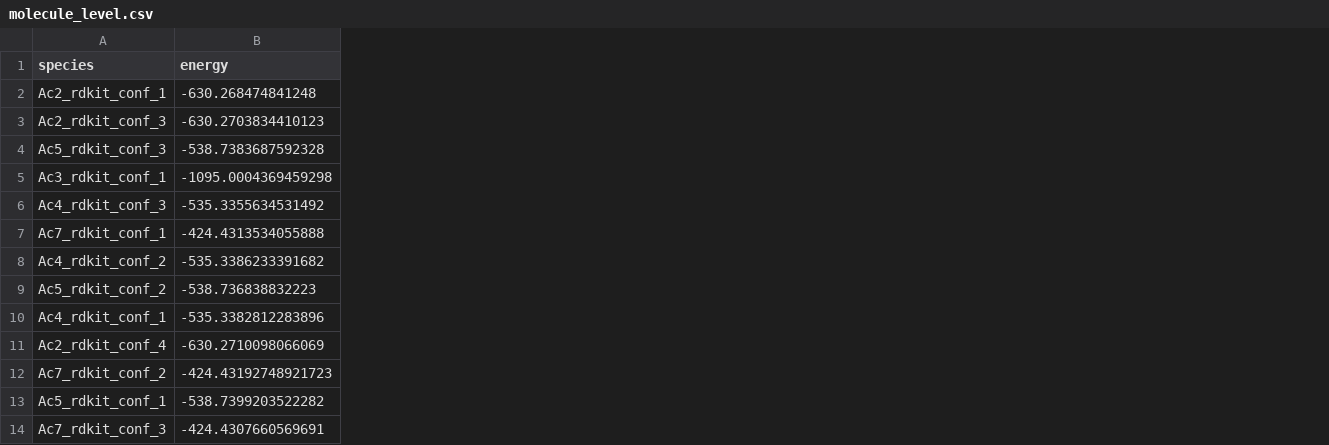
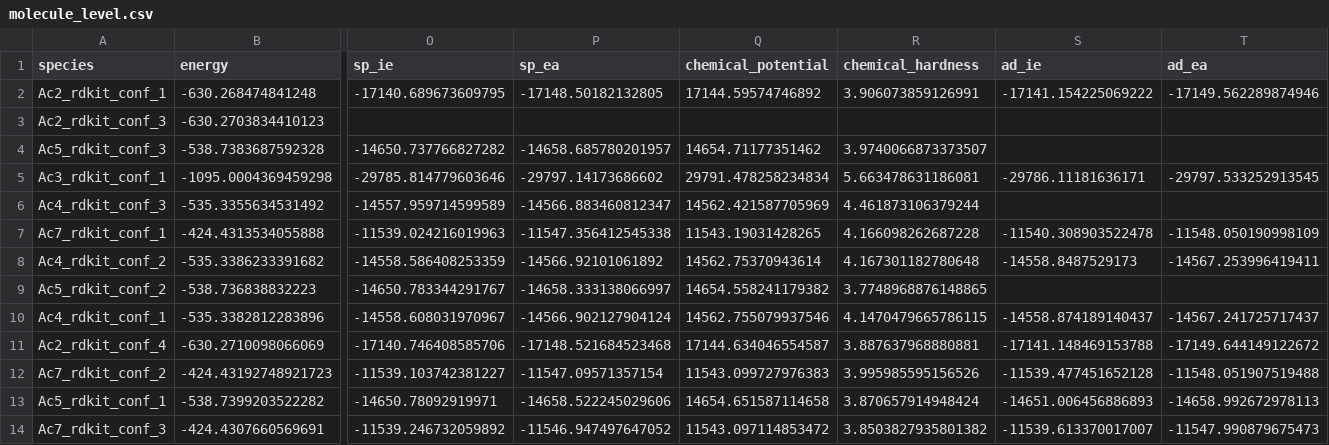
Before and after one commit to patonlab/molDscript, a CSV file: molecule_level.csv, drawn as a sheet; only a part is shown, gaps mark what is left out; the diff names each change by its address in the sheet, - before the commit and + after, or states it on an @@ line.

Commit message:
chemical potential and hardness

```diff
--- a/molecule_level.csv
+++ b/molecule_level.csv
+column O (sp_ie), rows 2-14: -17140.689673609795 |  | -14650.737766827282 | -29785.814779603646 | -14557.959714599589 | -11539.024216019963 | -14558.586408253359 | -14650.783344291767 | -14558.608031970967 | -17140.746408585706 | -11539.103742381227 | -14650.78092919971 | -11539.246732059892
+column P (sp_ea), rows 2-14: -17148.50182132805 |  | -14658.685780201957 | -29797.14173686602 | -14566.883460812347 | -11547.356412545338 | -14566.92101061892 | -14658.333138066997 | -14566.902127904124 | -17148.521684523468 | -11547.09571357154 | -14658.522245029606 | -11546.947497647052
+column Q (chemical_potential), rows 2-14: 17144.59574746892 |  | 14654.71177351462 | 29791.478258234834 | 14562.421587705969 | 11543.19031428265 | 14562.75370943614 | 14654.558241179382 | 14562.755079937546 | 17144.634046554587 | 11543.099727976383 | 14654.651587114658 | 11543.097114853472
+column R (chemical_hardness), rows 2-14: 3.906073859126991 |  | 3.9740066873373507 | 5.663478631186081 | 4.461873106379244 | 4.166098262687228 | 4.167301182780648 | 3.7748968876148865 | 4.1470479665786115 | 3.887637968880881 | 3.995985595156526 | 3.870657914948424 | 3.8503827935801382
+column S (ad_ie), rows 2-14: -17141.154225069222 |  |  | -29786.11181636171 |  | -11540.308903522478 | -14558.8487529173 |  | -14558.874189140437 | -17141.148469153788 | -11539.477451652128 | -14651.006456886893 | -11539.613370017007
+column T (ad_ea), rows 2-14: -17149.562289874946 |  |  | -29797.533252913545 |  | -11548.050190998109 | -14567.253996419411 |  | -14567.241725717437 | -17149.644149122672 | -11548.051907519488 | -14658.992672978113 | -11547.990879675473
```
Also changed, not shown: 7 other files.
